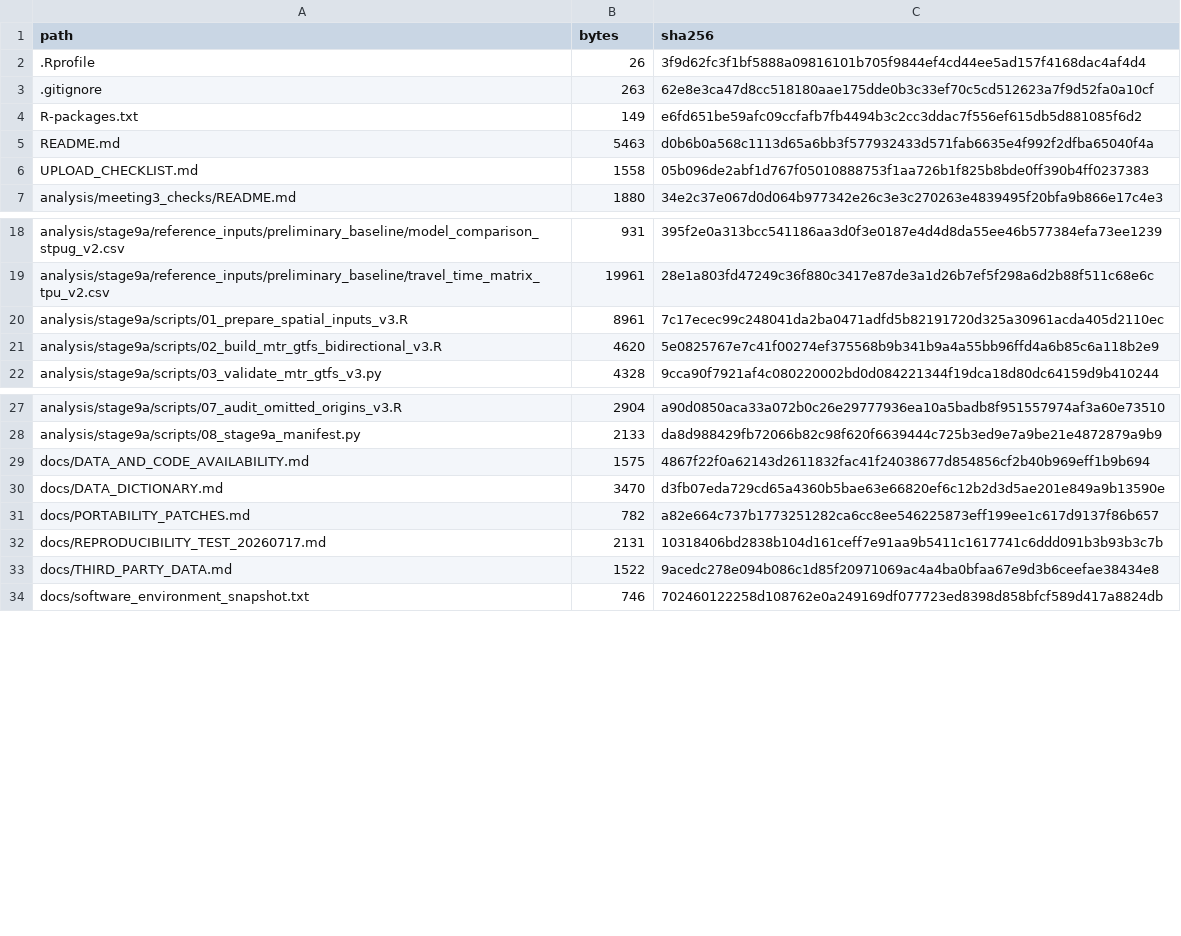
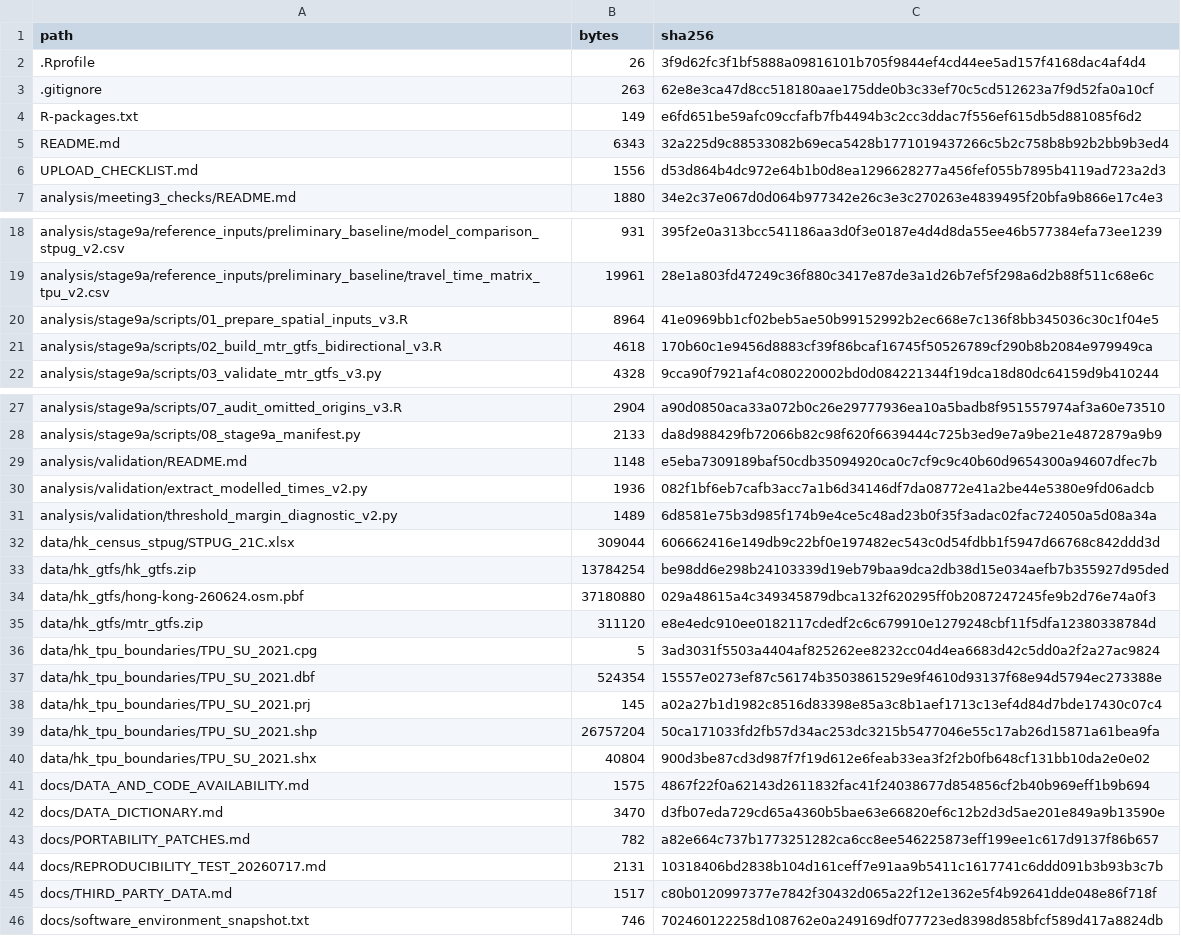
Before and after one commit to ZhuxunChen/hong-kong-bcp-accessibility-dissertation, a CSV file: docs/UPLOAD_CONTENTS.csv, drawn as a sheet; only a part is shown, gaps mark what is left out; the diff covers the shown part only.

Commit message:
Add validation checks and portable data paths

```diff
--- a/docs/UPLOAD_CONTENTS.csv
+++ b/docs/UPLOAD_CONTENTS.csv
@@ -4,4 +4,4 @@ path,bytes,sha256
 R-packages.txt,149,e6fd651be59afc09ccfafb7fb4494b3c2cc3ddac7f556ef615db5d881085f6d2
-README.md,5463,d0b6b0a568c1113d65a6bb3f577932433d571fab6635e4f992f2dfba65040f4a
-UPLOAD_CHECKLIST.md,1558,05b096de2abf1d767f05010888753f1aa726b1f825b8bde0ff390b4ff0237383
+README.md,6343,32a225d9c88533082b69eca5428b1771019437266c5b2c758b8b92b2bb9b3ed4
+UPLOAD_CHECKLIST.md,1556,d53d864b4dc972e64b1b0d8ea1296628277a456fef055b7895b4119ad723a2d3
 analysis/meeting3_checks/README.md,1880,34e2c37e067d0d064b977342e26c3e3c270263e4839495f20bfa9b866e17c4e3
@@ -19,4 +19,4 @@ analysis/stage9a/reference_inputs/preliminary_baseline/model_comparison_stpug_v2
 analysis/stage9a/reference_inputs/preliminary_baseline/travel_time_matrix_tpu_v2.csv,19961,28e1a803fd47249c36f880c3417e87de3a1d26b7ef5f298a6d2b88f511c68e6c
-analysis/stage9a/scripts/01_prepare_spatial_inputs_v3.R,8961,7c17ecec99c248041da2ba0471adfd5b82191720d325a30961acda405d2110ec
-analysis/stage9a/scripts/02_build_mtr_gtfs_bidirectional_v3.R,4620,5e0825767e7c41f00274ef375568b9b341b9a4a55bb96ffd4a6b85c6a118b2e9
+analysis/stage9a/scripts/01_prepare_spatial_inputs_v3.R,8964,41e0969bb1cf02beb5ae50b99152992b2ec668e7c136f8bb345036c30c1f04e5
+analysis/stage9a/scripts/02_build_mtr_gtfs_bidirectional_v3.R,4618,170b60c1e9456d8883cf39f86bcaf16745f50526789cf290b8b2084e979949ca
 analysis/stage9a/scripts/03_validate_mtr_gtfs_v3.py,4328,9cca90f7921af4c080220002bd0d084221344f19dca18d80dc64159d9b410244
@@ -28,2 +28,14 @@ analysis/stage9a/scripts/07_audit_omitted_origins_v3.R,2904,a90d0850aca33a072b0c
 analysis/stage9a/scripts/08_stage9a_manifest.py,2133,da8d988429fb72066b82c98f620f6639444c725b3ed9e7a9be21e4872879a9b9
+analysis/validation/README.md,1148,e5eba7309189baf50cdb35094920ca0c7cf9c9c40b60d9654300a94607dfec7b
+analysis/validation/extract_modelled_times_v2.py,1936,082f1bf6eb7cafb3acc7a1b6d34146df7da08772e41a2be44e5380e9fd06adcb
+analysis/validation/threshold_margin_diagnostic_v2.py,1489,6d8581e75b3d985f174b9e4ce5c48ad23b0f35f3adac02fac724050a5d08a34a
+data/hk_census_stpug/STPUG_21C.xlsx,309044,606662416e149db9c22bf0e197482ec543c0d54fdbb1f5947d66768c842ddd3d
+data/hk_gtfs/hk_gtfs.zip,13784254,be98dd6e298b24103339d19eb79baa9dca2db38d15e034aefb7b355927d95ded
+data/hk_gtfs/hong-kong-260624.osm.pbf,37180880,029a48615a4c349345879dbca132f620295ff0b2087247245fe9b2d76e74a0f3
+data/hk_gtfs/mtr_gtfs.zip,311120,e8e4edc910ee0182117cdedf2c6c679910e1279248cbf11f5dfa12380338784d
+data/hk_tpu_boundaries/TPU_SU_2021.cpg,5,3ad3031f5503a4404af825262ee8232cc04d4ea6683d42c5dd0a2f2a27ac9824
+data/hk_tpu_boundaries/TPU_SU_2021.dbf,524354,15557e0273ef87c56174b3503861529e9f4610d93137f68e94d5794ec273388e
+data/hk_tpu_boundaries/TPU_SU_2021.prj,145,a02a27b1d1982c8516d83398e85a3c8b1aef1713c13ef4d84d7bde17430c07c4
+data/hk_tpu_boundaries/TPU_SU_2021.shp,26757204,50ca171033fd2fb57d34ac253dc3215b5477046e55c17ab26d15871a61bea9fa
+data/hk_tpu_boundaries/TPU_SU_2021.shx,40804,900d3be87cd3d987f7f19d612e6feab33ea3f2f2b0fb648cf131bb10da2e0e02
 docs/DATA_AND_CODE_AVAILABILITY.md,1575,4867f22f0a62143d2611832fac41f24038677d854856cf2b40b969eff1b9b694
@@ -32,3 +44,3 @@ docs/PORTABILITY_PATCHES.md,782,a82e664c737b1773251282ca6cc8ee546225873eff199ee1
 docs/REPRODUCIBILITY_TEST_20260717.md,2131,10318406bd2838b104d161ceff7e91aa9b5411c1617741c6ddd091b3b93b3c7b
-docs/THIRD_PARTY_DATA.md,1522,9acedc278e094b086c1d85f20971069ac4a4ba0bfaa67e9d3b6ceefae38434e8
+docs/THIRD_PARTY_DATA.md,1517,c80b0120997377e7842f30432d065a22f12e1362e5f4b92641dde048e86f718f
 docs/software_environment_snapshot.txt,746,702460122258d108762e0a249169df077723ed8398d858bfcf589d417a8824db
```
Also changed, not shown: 7 added rows, 9 removed rows and 5 edited cells elsewhere in this file, 28 other files.
